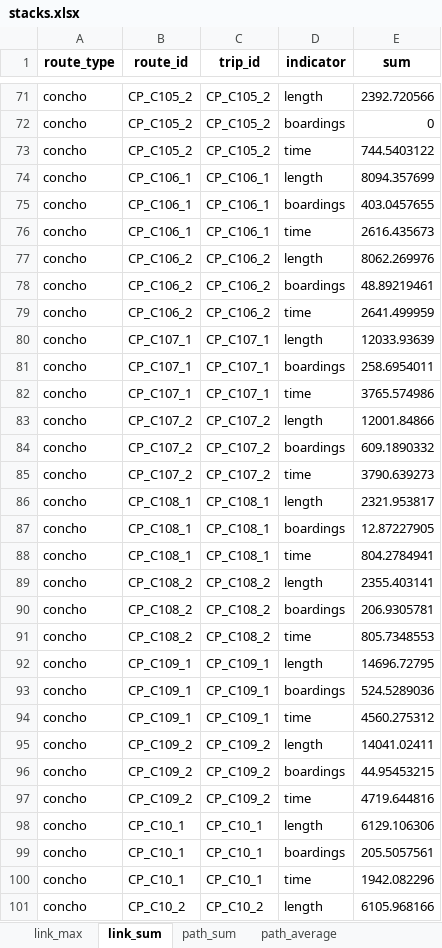
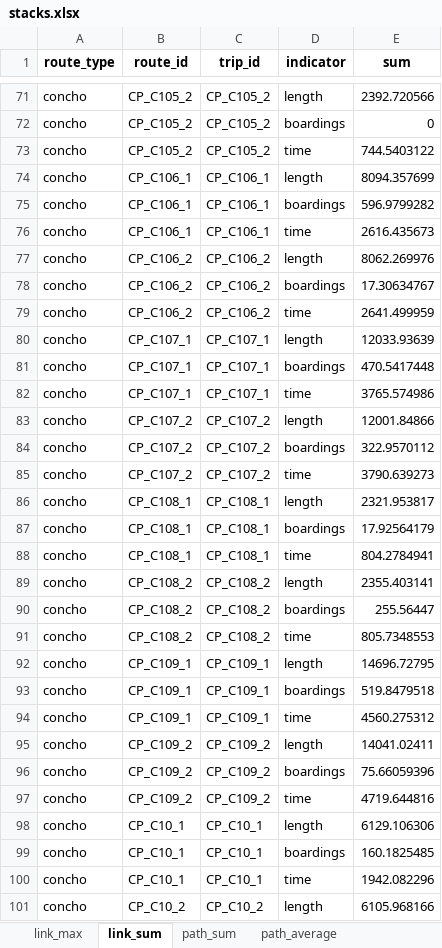
Before and after one commit to systragroup/quetzal_santo_domingo, an Excel workbook: model/ref_18/stacks.xlsx, sheet link_sum, drawn as a sheet; only a part is shown, gaps mark what is left out; values as stored, in another font and other column widths than the file's, no borders; the diff covers the shown part only; the diff names each change by its address in the sheet, - before the commit and + after, or states it on an @@ line.

```diff
--- a/model/ref_18/stacks.xlsx (sheet link_sum)
+++ b/model/ref_18/stacks.xlsx (sheet link_sum)
-E75 (sum): 403.0457655
+E75 (sum): 596.9799282
-E78 (sum): 48.89219461
+E78 (sum): 17.30634767
-E81 (sum): 258.6954011
+E81 (sum): 470.5417448
-E84 (sum): 609.1890332
+E84 (sum): 322.9570112
-E87 (sum): 12.87227905
+E87 (sum): 17.92564179
-E90 (sum): 206.9305781
+E90 (sum): 255.56447
-E93 (sum): 524.5289036
+E93 (sum): 519.8479518
-E96 (sum): 44.95453215
+E96 (sum): 75.66059396
-E99 (sum): 205.5057561
+E99 (sum): 160.1825485
```
Also changed, not shown: 389 edited cells elsewhere in this sheet, sheet link_max, sheet path_sum, sheet aggregated_path_average, sheet municipio, sheet path_average, sheet earning, inputs/parametros.xlsx, outputs/stacks.xlsx, 48 other files.
